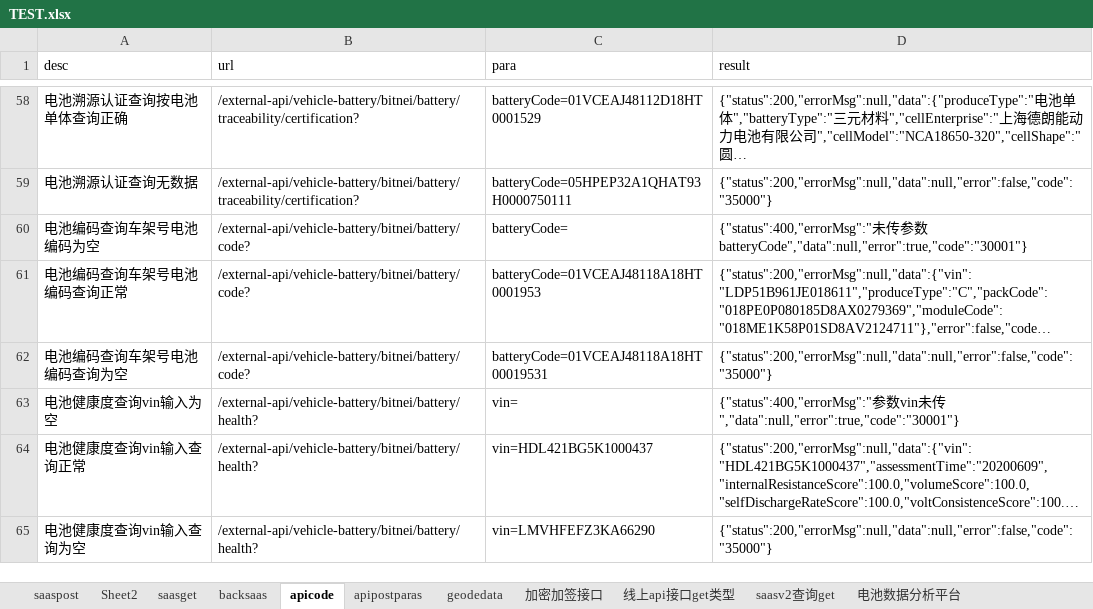
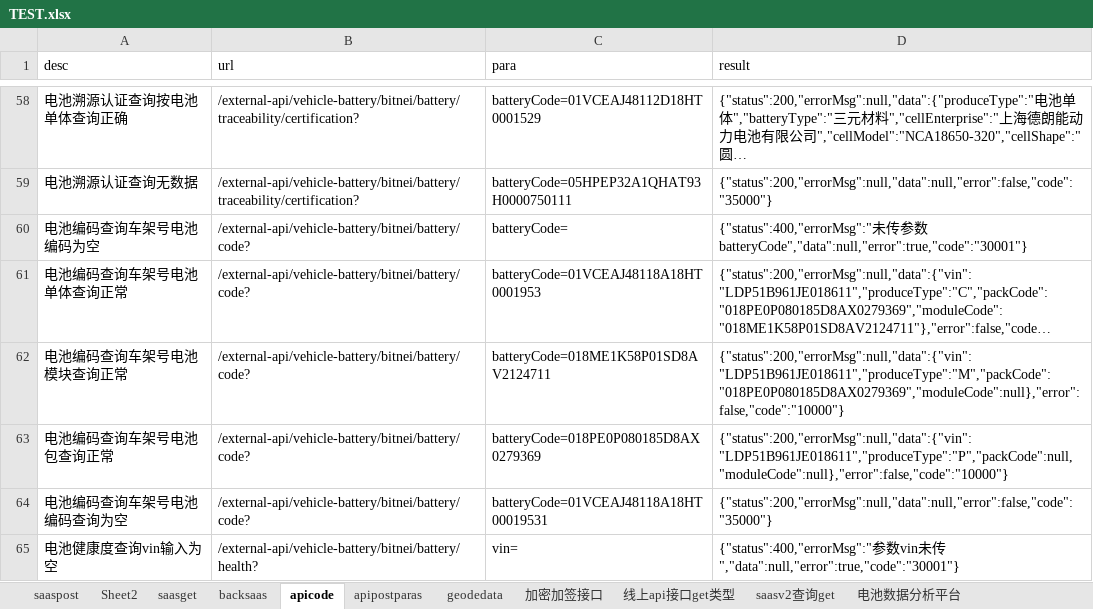
Before and after one commit to erichg001/apitest, an Excel workbook: src/main/resources/TEST.xlsx, sheet apicode, drawn as a sheet; only a part is shown, gaps mark what is left out; the shorter side is filled out with more unchanged rows; long unchanged cells end in …; values as stored, in another font and other column widths than the file's, no borders; the diff names each change by its address in the sheet, - before the commit and + after, or states it on an @@ line.

```diff
--- a/src/main/resources/TEST.xlsx (sheet apicode)
+++ b/src/main/resources/TEST.xlsx (sheet apicode)
-A61 (desc): 电池编码查询车架号电池编码查询正常
+A61 (desc): 电池编码查询车架号电池单体查询正常
+row 62: 电池编码查询车架号电池模块查询正常 | /external-api/vehicle-battery/bitnei/battery/code? | batteryCode=018ME1K58P01SD8AV2124711 | {"status":200,"errorMsg":null,"data":{"vin":"LDP51B961JE018611","produceType":"M","packCode":"018PE0P080185D8AX0279369","moduleCode":null},"error":false,"code":"10000"}
+row 63: 电池编码查询车架号电池包查询正常 | /external-api/vehicle-battery/bitnei/battery/code? | batteryCode=018PE0P080185D8AX0279369 | {"status":200,"errorMsg":null,"data":{"vin":"LDP51B961JE018611","produceType":"P","packCode":null,"moduleCode":null},"error":false,"code":"10000"}
```
Also changed, not shown: 1 other file.
